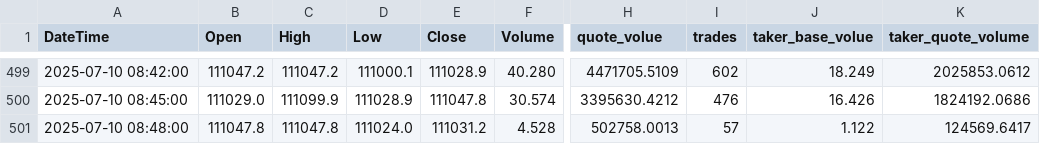
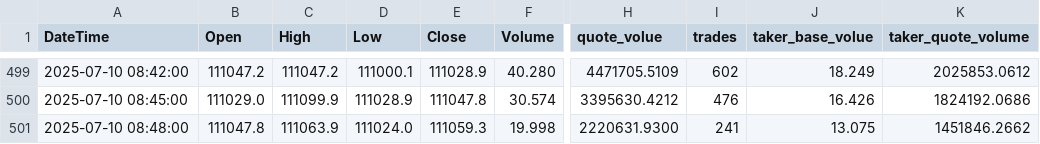
Before and after one commit to SaxonJeremye/hwy, a CSV file: h/3m-BTCUSDC_price_history.csv, drawn as a sheet; only a part is shown, gaps mark what is left out; the diff names each change by its address in the sheet, - before the commit and + after, or states it on an @@ line.

Commit message:
update h/3m-BTCUSDC_price_history.csv

```diff
--- a/h/3m-BTCUSDC_price_history.csv
+++ b/h/3m-BTCUSDC_price_history.csv
-C501 (High): 111047.8
+C501 (High): 111063.9
-E501 (Close): 111031.2
+E501 (Close): 111059.3
-F501 (Volume): 4.528
+F501 (Volume): 19.998
-H501 (quote_volue): 502758.0013
+H501 (quote_volue): 2220631.9300
-I501 (trades): 57
+I501 (trades): 241
-J501 (taker_base_volue): 1.122
+J501 (taker_base_volue): 13.075
-K501 (taker_quote_volume): 124569.6417
+K501 (taker_quote_volume): 1451846.2662
```
